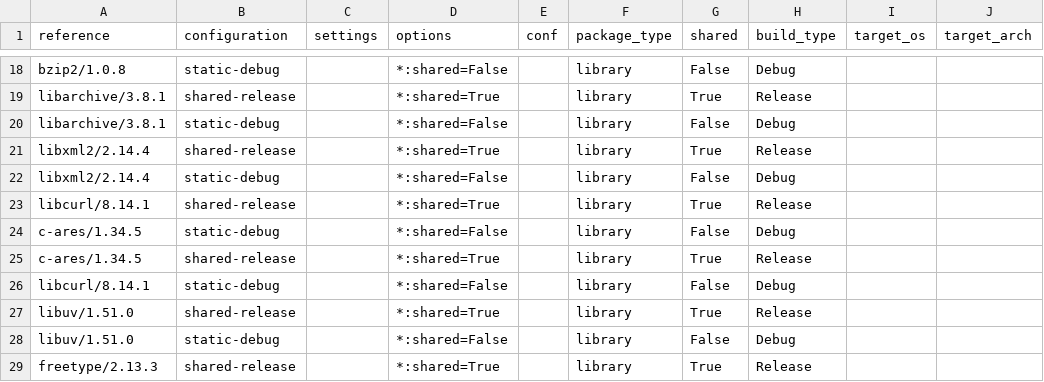
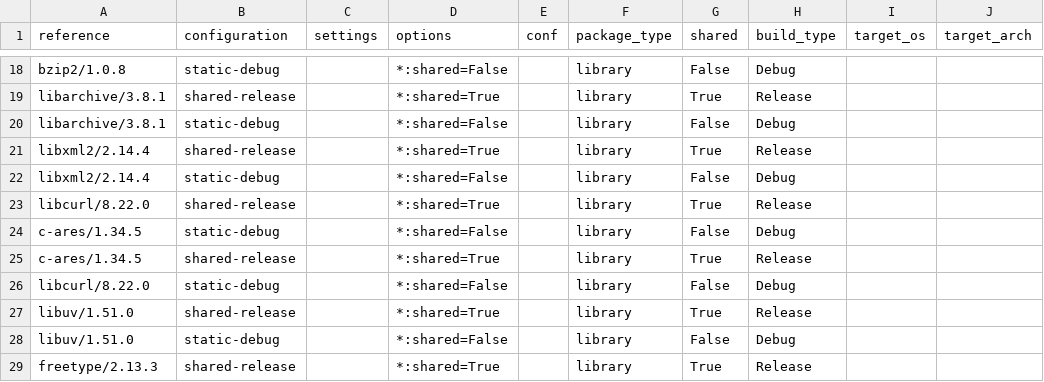
Before and after one commit to AppThreat/blint-db, a CSV file: blint_db/inputs/conan-center-packages.csv, drawn as a sheet; only a part is shown, gaps mark what is left out; the diff names each change by its address in the sheet, - before the commit and + after, or states it on an @@ line.

Commit message:
Bump libcurl to 8.22.0: 8.14.1 was dropped from conancenter

```diff
--- a/blint_db/inputs/conan-center-packages.csv
+++ b/blint_db/inputs/conan-center-packages.csv
-A23 (reference): libcurl/8.14.1
+A23 (reference): libcurl/8.22.0
-A26 (reference): libcurl/8.14.1
+A26 (reference): libcurl/8.22.0
```
